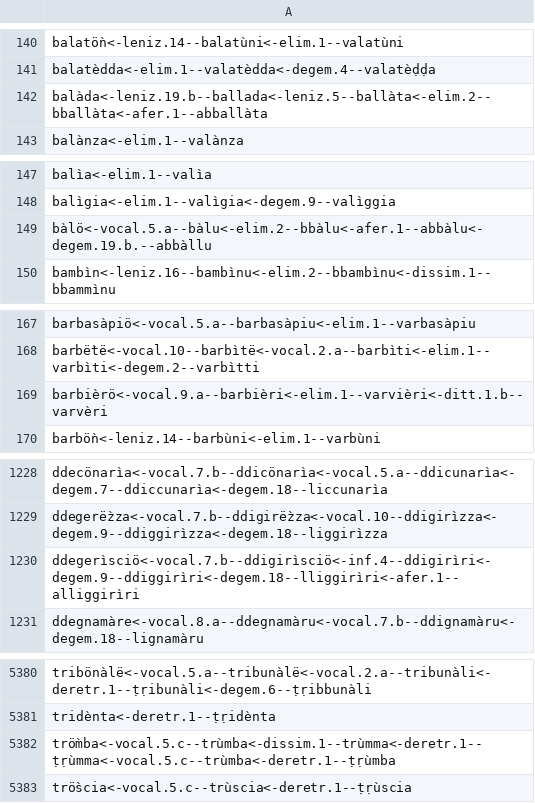
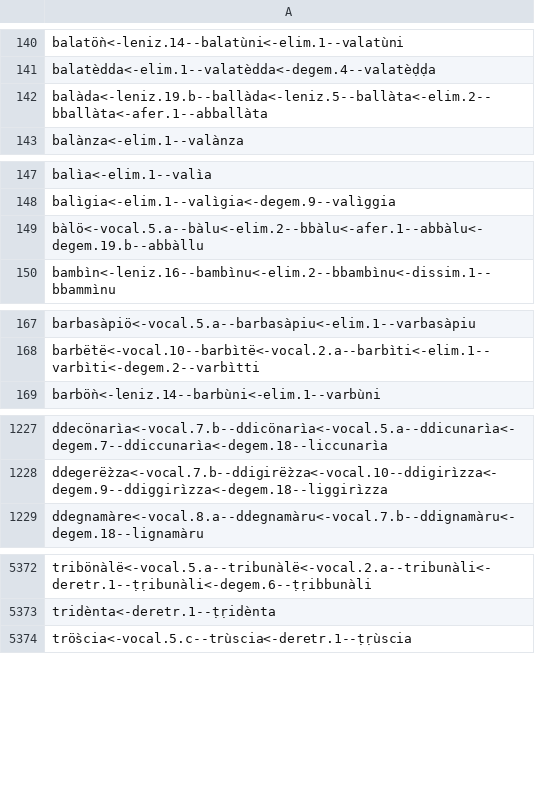
Before and after one commit to Gallosiciliani/languagefeatures, a CSV file: webapp/src/main/resources/static/ns/lexica/nicosiaesperlinga/workflow/derivations-revised.csv, drawn as a sheet; only a part is shown, gaps mark what is left out; the diff covers the shown part only.

Commit message:
nuovo tratto afer.1.b #87

```diff
--- a/webapp/src/main/resources/static/ns/lexica/nicosiaesperlinga/workflow/derivations-revised.csv
+++ b/webapp/src/main/resources/static/ns/lexica/nicosiaesperlinga/workflow/derivations-revised.csv
@@ -141,3 +141,3 @@ balatö̀n<-leniz.14--balatùni<-elim.1--valatùni
 balatèdda<-elim.1--valatèdda<-degem.4--valatèḍḍa
-balàda<-leniz.19.b--ballada<-leniz.5--ballàta<-elim.2--bballàta<-afer.1--abballàta
+balàda<-leniz.19.b--ballàda<-leniz.5--ballàta<-elim.2--bballàta<-afer.1--abballàta
 balànza<-elim.1--valànza
@@ -148,3 +148,3 @@ balìa<-elim.1--valìa
 balìgia<-elim.1--valìgia<-degem.9--valìggia
-bàlö<-vocal.5.a--bàlu<-elim.2--bbàlu<-afer.1--abbàlu<-degem.19.b.--abbàllu
+bàlö<-vocal.5.a--bàlu<-elim.2--bbàlu<-afer.1--abbàlu<-degem.19.b--abbàllu
 bambìn<-leniz.16--bambìnu<-elim.2--bbambìnu<-dissim.1--bbammìnu
@@ -168,3 +168,2 @@ barbasàpiö<-vocal.5.a--barbasàpiu<-elim.1--varbasàpiu
 barbë̀të<-vocal.10--barbìtë<-vocal.2.a--barbìti<-elim.1--varbìti<-degem.2--varbìtti
-barbièrö<-vocal.9.a--barbièri<-elim.1--varvièri<-ditt.1.b--varvèri
 barbö̀n<-leniz.14--barbùni<-elim.1--varbùni
@@ -1229,3 +1228,2 @@ ddecönarìa<-vocal.7.b--ddicönarìa<-vocal.5.a--ddicunarìa<-degem.7--ddiccuna
 ddegerë̀zza<-vocal.7.b--ddigirë̀zza<-vocal.10--ddigirìzza<-degem.9--ddiggirìzza<-degem.18--liggirìzza
-ddegerìsciö<-vocal.7.b--ddigirìsciö<-inf.4--ddigirìri<-degem.9--ddiggirìri<-degem.18--lliggirìri<-afer.1--alliggirìri
 ddegnamàre<-vocal.8.a--ddegnamàru<-vocal.7.b--ddignamàru<-degem.18--lignamàru
@@ -5381,3 +5373,2 @@ tribönàlë<-vocal.5.a--tribunàlë<-vocal.2.a--tribunàli<-deretr.1--ṭṛibu
 tridènta<-deretr.1--ṭṛidènta
-trö̀mba<-vocal.5.c--trùmba<-dissim.1--trùmma<-deretr.1--ṭṛùmma<-vocal.5.c--trùmba<-deretr.1--ṭṛùmba
 trö̀scia<-vocal.5.c--trùscia<-deretr.1--ṭṛùscia
```
Also changed, not shown: 9 added rows, 6 removed rows and 2 edited cells elsewhere in this file, 8 other files.
